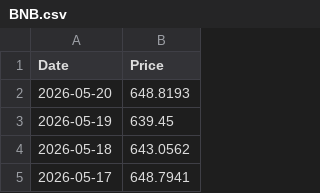
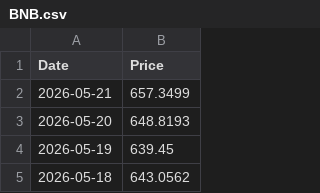
Before and after one commit to T1m-V/stockdata, a CSV file: data/prices/BNB.csv, drawn as a sheet; only a part is shown; the shorter side is filled out with more unchanged rows; the diff names each change by its address in the sheet, - before the commit and + after, or states it on an @@ line.

```diff
--- a/data/prices/BNB.csv
+++ b/data/prices/BNB.csv
+row 2: 2026-05-21 | 657.3499
```
Also changed, not shown: data/prices/BTC.csv, data/prices/ETH.csv, 33 other files.
